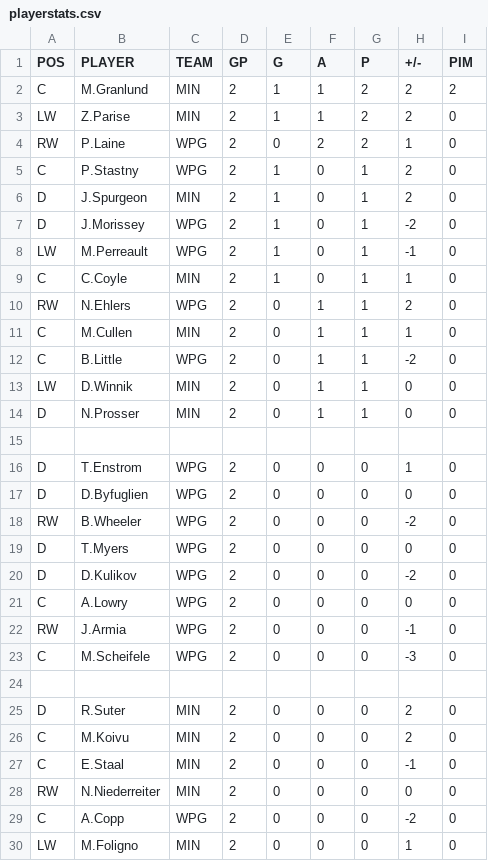
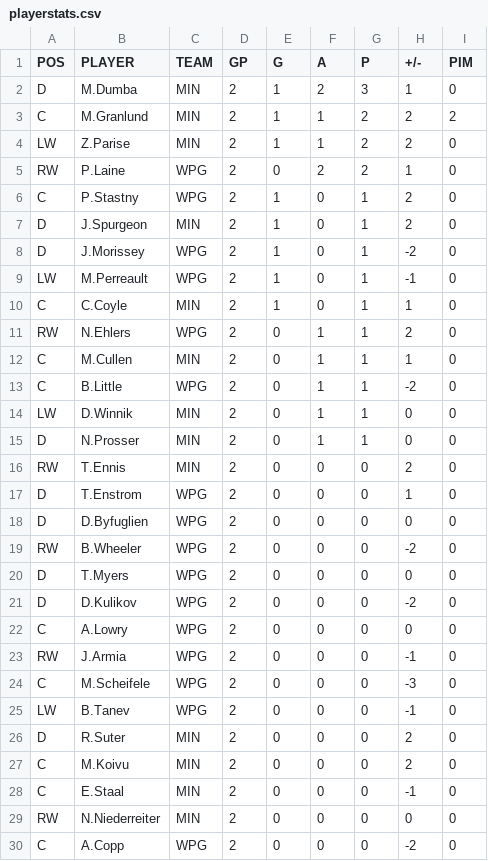
Before and after one commit to backmanification/birdroadscup, a CSV file: 2018/static/games/R1/G2/playerstats.csv, drawn as a sheet; only a part is shown; the shorter side is filled out with more unchanged rows; addresses are those after the commit; the diff names each change by its address in the sheet, - before the commit and + after, or states it on an @@ line.

```diff
--- a/2018/static/games/R1/G2/playerstats.csv
+++ b/2018/static/games/R1/G2/playerstats.csv
+row 2: D | M.Dumba | MIN | 2 | 1 | 2 | 3 | 1 | 0
-row 16: (empty)
+row 16: RW | T.Ennis | MIN | 2 | 0 | 0 | 0 | 2 | 0
-row 25: (empty)
+row 25: LW | B.Tanev | WPG | 2 | 0 | 0 | 0 | -1 | 0
```
Also changed, not shown: 2018/static/games/R1/G4/playerstats.csv, 2018/static/games/R1/G8/playerstats.csv.
